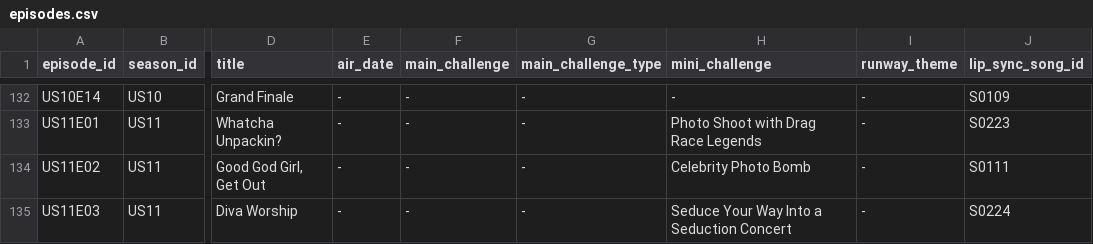
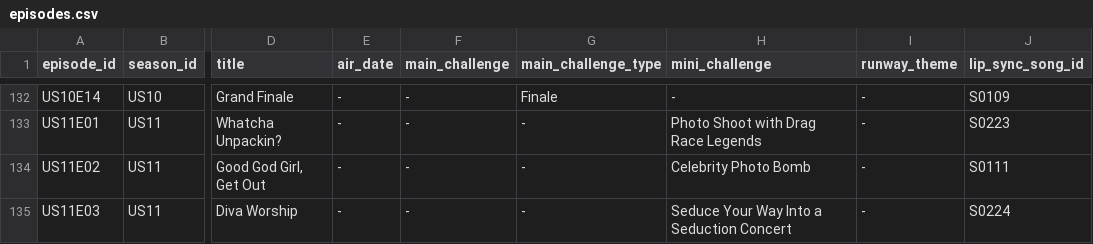
Before and after one commit to anotterbryan/werkroom, a CSV file: data/episodes.csv, drawn as a sheet; only a part is shown, gaps mark what is left out; the diff covers the shown part only; the diff names each change by its address in the sheet, - before the commit and + after, or states it on an @@ line.

Commit message:
S10 content pass from Fandom HTML: main challenge, type, runways
Trial season for the S5-S18 content work, sourced from the Season 10
Fandom page (HTML):
- main_challenge filled for E1-E12 (E13 reunion / E14 finale have none).
- main_challenge_type filled 14/14 (Design, Acting, Rusical, Snatch Game,
  Makeover, Song/Verse, Reunion, Finale).
- runway_theme filled for E2-E8 and E11 (8 new); E9/E10/E12 already set.
- Verified eliminated queens and lip-sync songs already matched Fandom;
  left mini challenges as-is. Rebuilt site_data.js; validate 31/31.

```diff
--- a/data/episodes.csv
+++ b/data/episodes.csv
-G132 (main_challenge_type): -
+G132 (main_challenge_type): Finale
```
Also changed, not shown: 33 edited cells elsewhere in this file, 1 other file.
